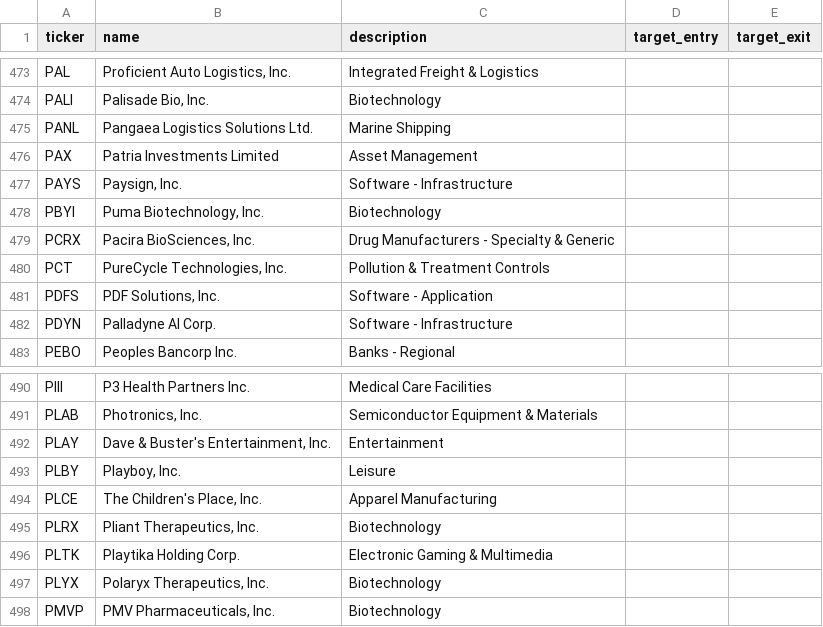
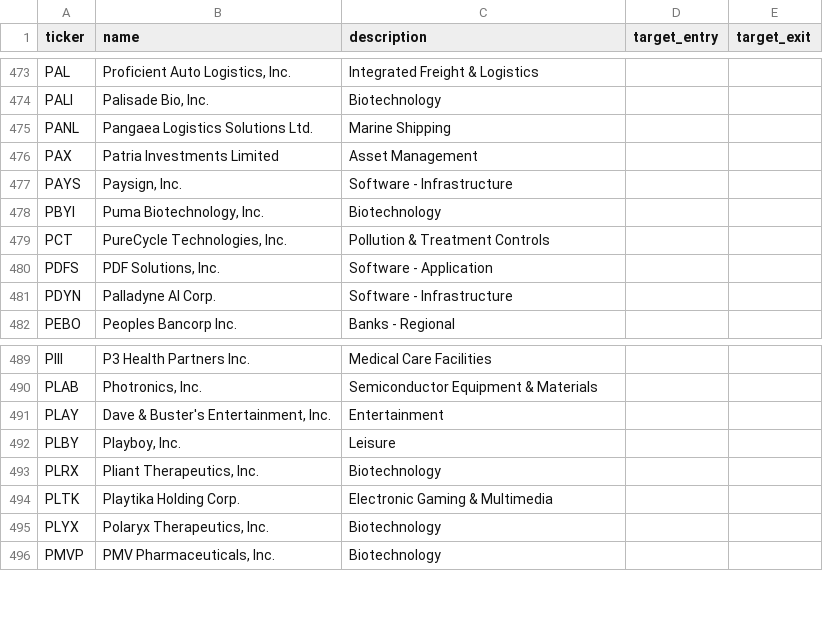
Before and after one commit to cbaduboateng/nicol-calcium-score, a CSV file: data/explorer/watchlist.csv, drawn as a sheet; only a part is shown, gaps mark what is left out; the diff names each change by its address in the sheet, - before the commit and + after, or states it on an @@ line.

```diff
--- a/data/explorer/watchlist.csv
+++ b/data/explorer/watchlist.csv
-row 479: PCRX | Pacira BioSciences, Inc. | Drug Manufacturers - Specialty & Generic
-row 494: PLCE | The Children's Place, Inc. | Apparel Manufacturing
```
Also changed, not shown: 1 other file.
